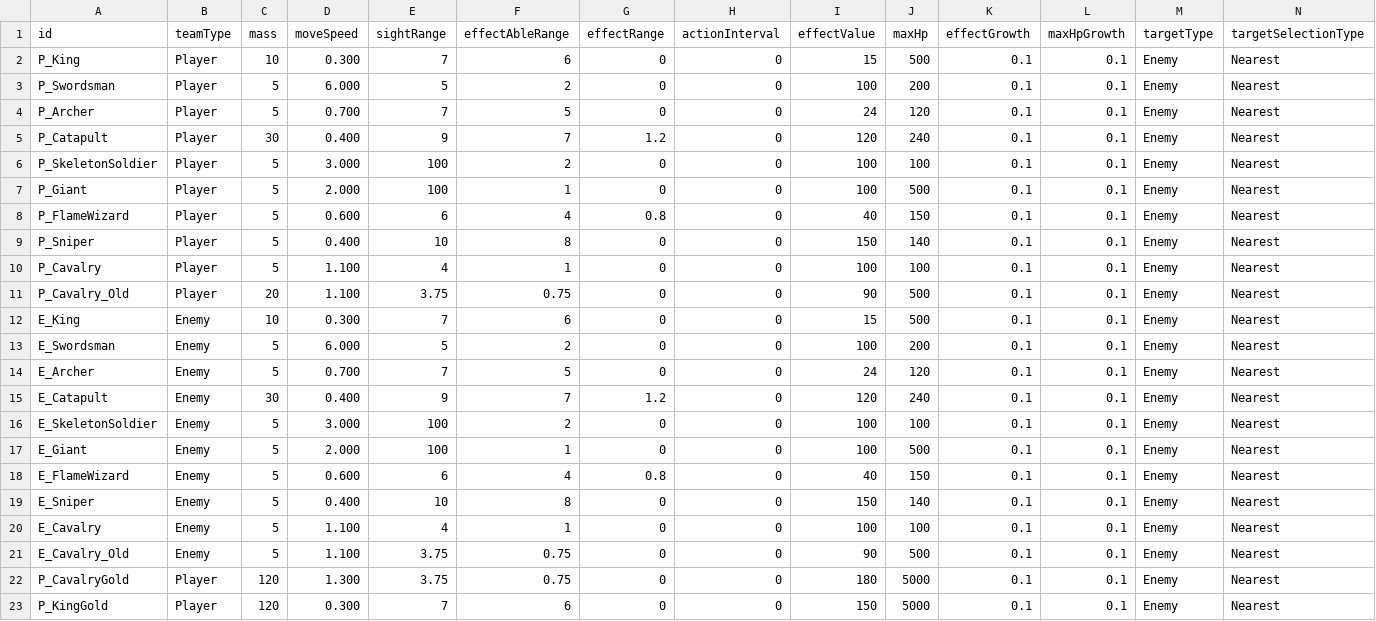
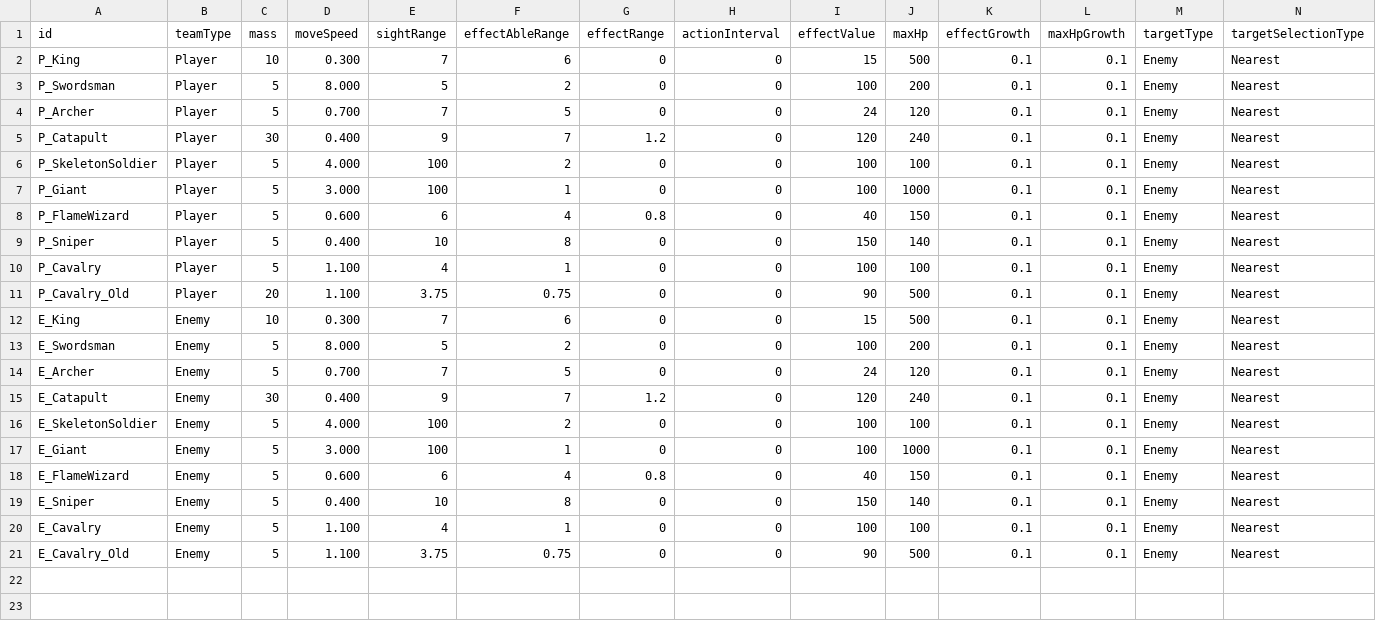
Before and after one commit to AlohaFactory-Dev/SimpleSiege, a CSV file: Assets/Coconut/Configs/Tables/Unit.csv, drawn as a sheet; only a part is shown; rows hold the shown columns only; the diff names each change by its address in the sheet, - before the commit and + after, or states it on an @@ line.

```diff
--- a/Assets/Coconut/Configs/Tables/Unit.csv
+++ b/Assets/Coconut/Configs/Tables/Unit.csv
-D3 (moveSpeed): 6.000
+D3 (moveSpeed): 8.000
-D6 (moveSpeed): 3.000
+D6 (moveSpeed): 4.000
-D7 (moveSpeed): 2.000
+D7 (moveSpeed): 3.000
-J7 (maxHp): 500
+J7 (maxHp): 1000
-D13 (moveSpeed): 6.000
+D13 (moveSpeed): 8.000
-D16 (moveSpeed): 3.000
+D16 (moveSpeed): 4.000
-D17 (moveSpeed): 2.000
+D17 (moveSpeed): 3.000
-J17 (maxHp): 500
+J17 (maxHp): 1000
-row 22: P_CavalryGold | Player | 120 | 1.300 | 3.75 | 0.75 | 0 | 0 | 180 | 5000 | 0.1 | 0.1 | Enemy | Nearest
-row 23: P_KingGold | Player | 120 | 0.300 | 7 | 6 | 0 | 0 | 150 | 5000 | 0.1 | 0.1 | Enemy | Nearest
```
Also changed, not shown: Assets/Coconut/Configs/Tables/AttackObject.csv, Assets/Coconut/Configs/Tables/Card.csv, 4 other files.
